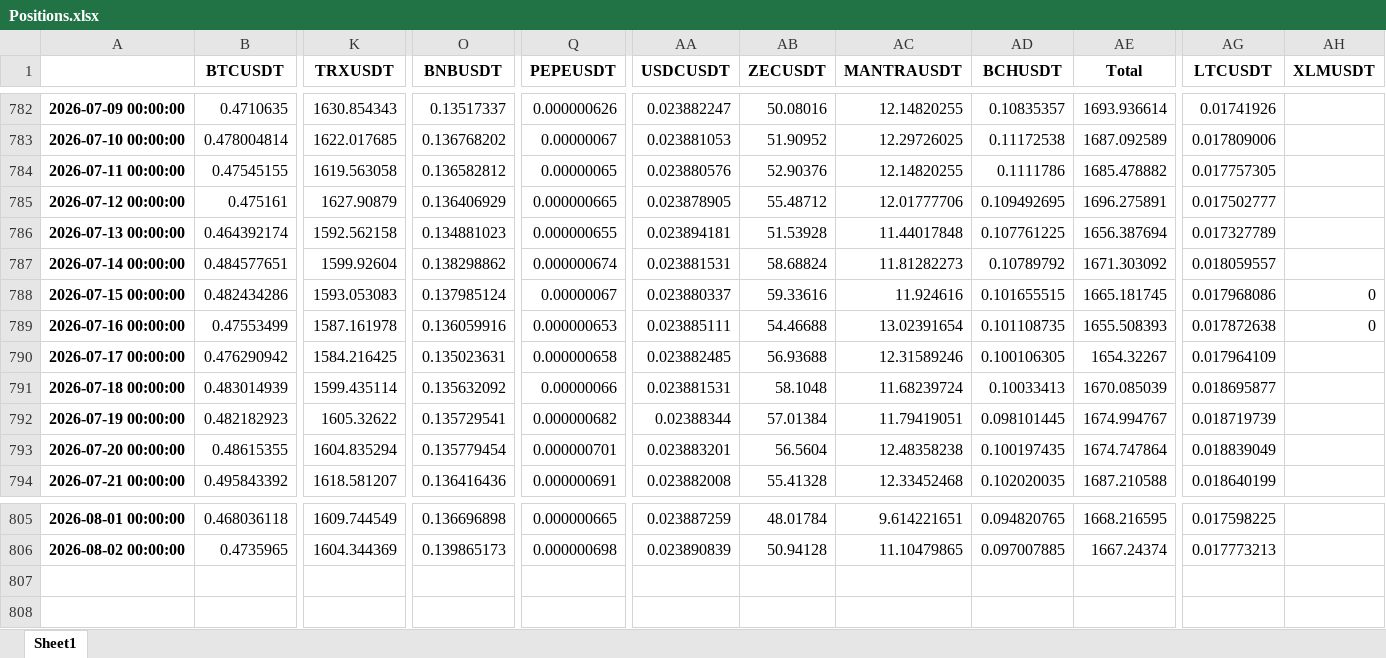
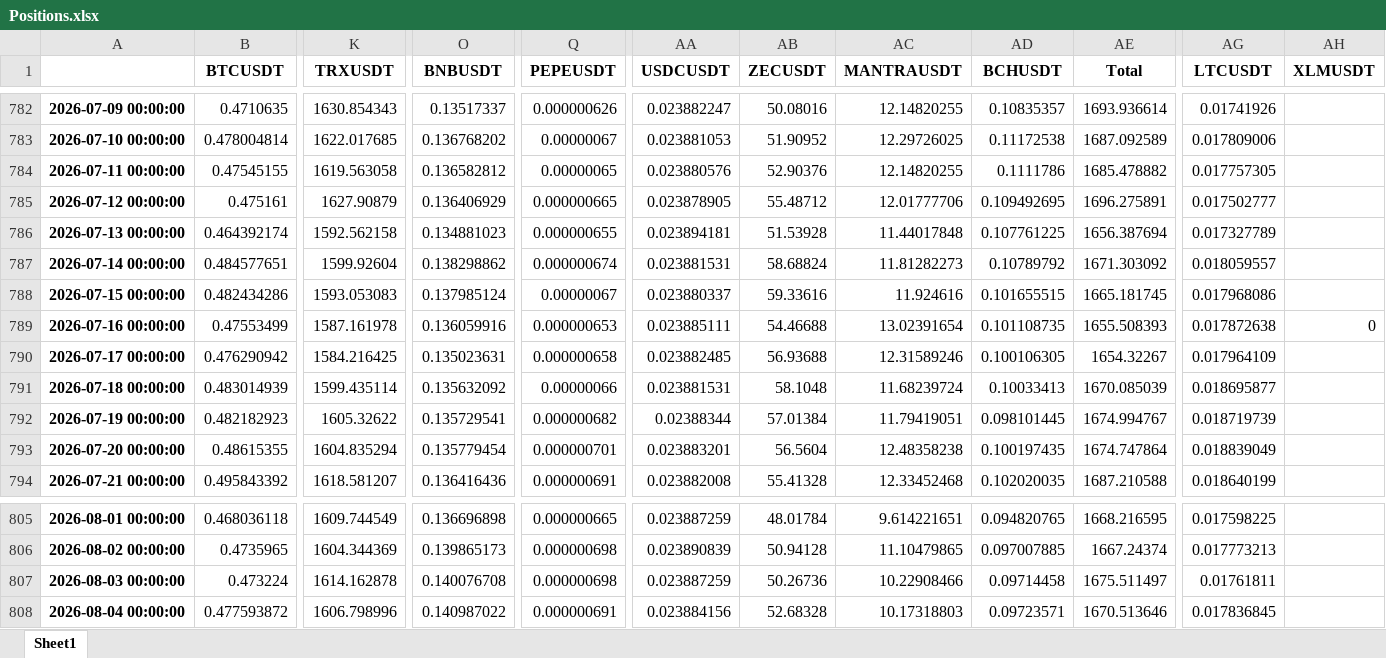
Before and after one commit to niroojane/Risk-Management, an Excel workbook: Positions.xlsx, sheet Sheet1, drawn as a sheet; only a part is shown, gaps mark what is left out; values as stored, in another font and other column widths than the file's, no borders; rows hold the shown columns only; the diff names each change by its address in the sheet, - before the commit and + after, or states it on an @@ line.

Commit message:
Add/Update Positions.xlsx via API

```diff
--- a/Positions.xlsx (sheet Sheet1)
+++ b/Positions.xlsx (sheet Sheet1)
-AH788 (XLMUSDT): 0
+AH788 (XLMUSDT): (empty)
+row 807: 2026-08-03 00:00:00 | 0.473224 | 1614.162878 | 0.140076708 | 0.000000698 | 0.023887259 | 50.26736 | 10.22908466 | 0.09714458 | 1675.511497 | 0.01761811
+row 808: 2026-08-04 00:00:00 | 0.477593872 | 1606.798996 | 0.140987022 | 0.000000691 | 0.023884156 | 52.68328 | 10.17318803 | 0.09723571 | 1670.513646 | 0.017836845
```
